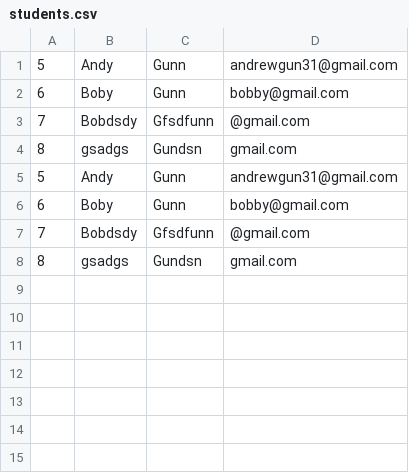
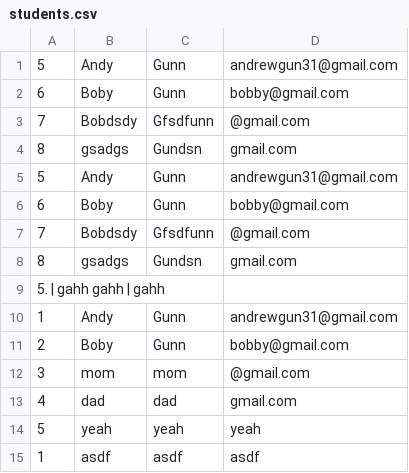
Before and after one commit to amg262/SudentClubApp, a CSV file: bin/Debug/net5.0/students.csv, drawn as a sheet.

```diff
--- a/bin/Debug/net5.0/students.csv
+++ b/bin/Debug/net5.0/students.csv
@@ -8 +8,8 @@
 8, gsadgs, Gundsn, gmail.com
+5. | gahh gahh | gahh
+1,Andy, Gunn, andrewgun31@gmail.com
+2,Boby, Gunn, bobby@gmail.com
+3,mom, mom, @gmail.com
+4,dad, dad, gmail.com
+5,yeah, yeah, yeah
+1,asdf, asdf, asdf
```
Also changed, not shown: 11 other files.
